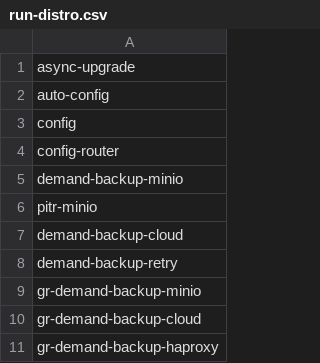
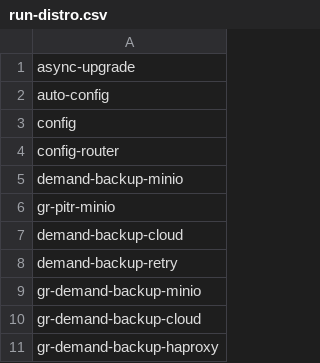
Before and after one commit to percona/percona-server-mysql-operator, a CSV file: e2e-tests/run-distro.csv, drawn as a sheet; only a part is shown.

Commit message:
rename pitr-minio to gr-pitr-minio

```diff
--- a/e2e-tests/run-distro.csv
+++ b/e2e-tests/run-distro.csv
@@ -5,3 +5,3 @@ config-router
 demand-backup-minio
-pitr-minio
+gr-pitr-minio
 demand-backup-cloud
```
Also changed, not shown: e2e-tests/run-pr.csv, e2e-tests/run-release.csv, 28 other files.
